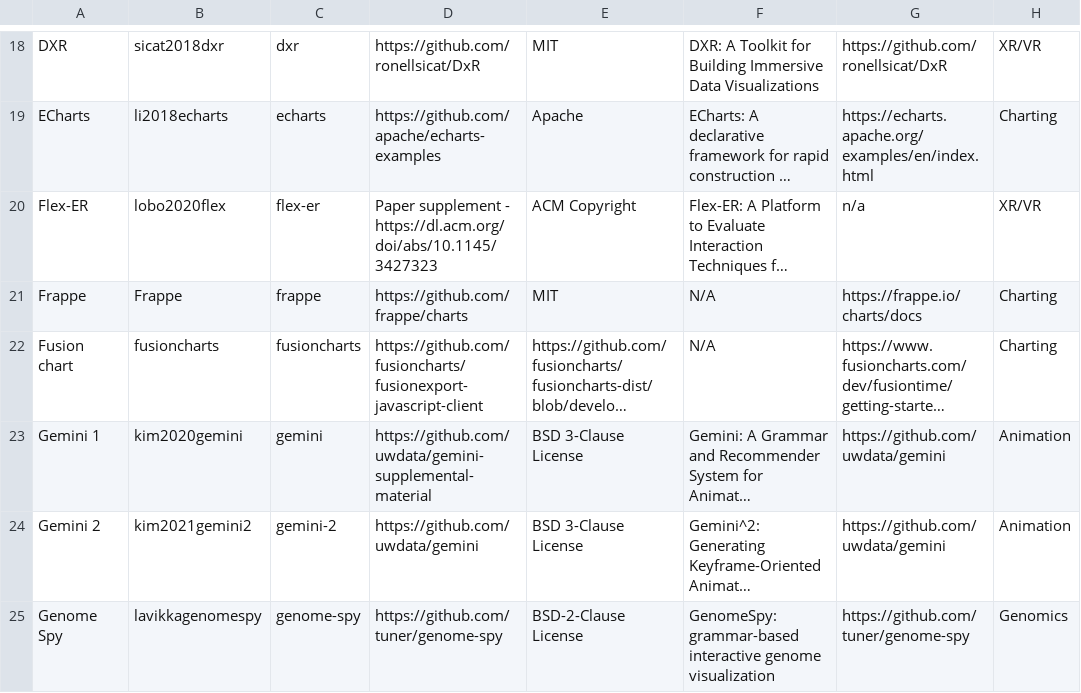
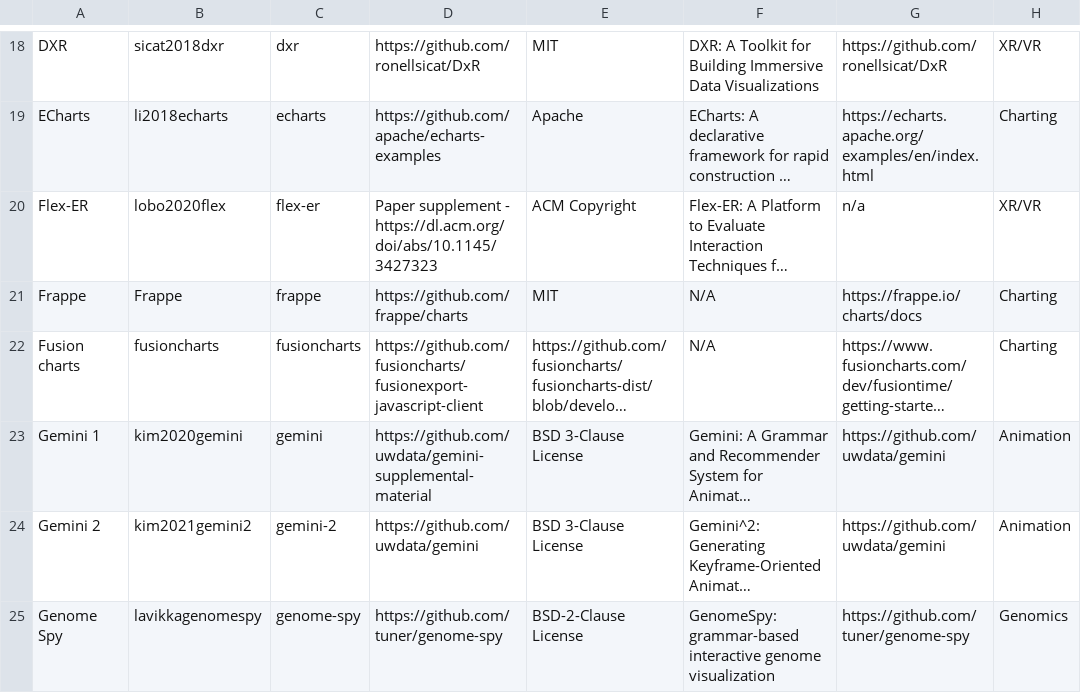
Before and after one commit to mcnuttandrew/no-grammar-supplement, a TSV file: public/lang-meta.tsv, drawn as a sheet; only a part is shown, gaps mark what is left out; long unchanged cells end in …; the diff covers the shown part only; the diff names each change by its address in the sheet, - before the commit and + after, or states it on an @@ line.

```diff
--- a/public/lang-meta.tsv
+++ b/public/lang-meta.tsv
-A22: Fusion chart
+A22: Fusion charts
```
Also changed, not shown: 1 added row and 15 edited cells elsewhere in this file, 15 other files.
